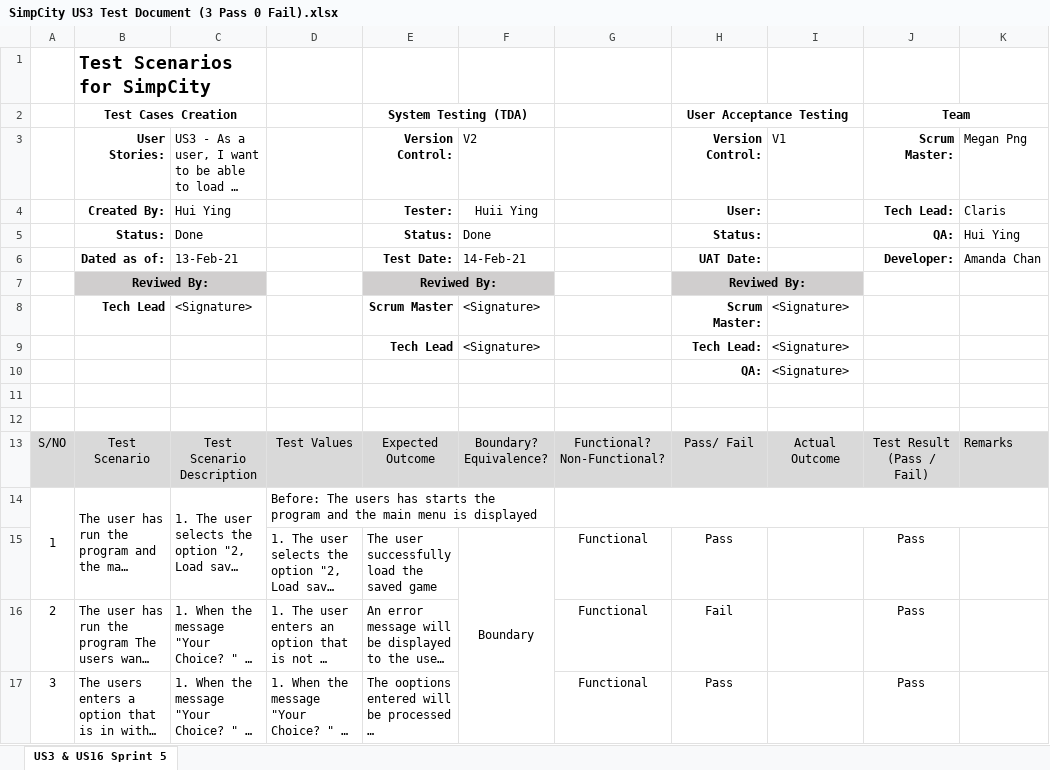
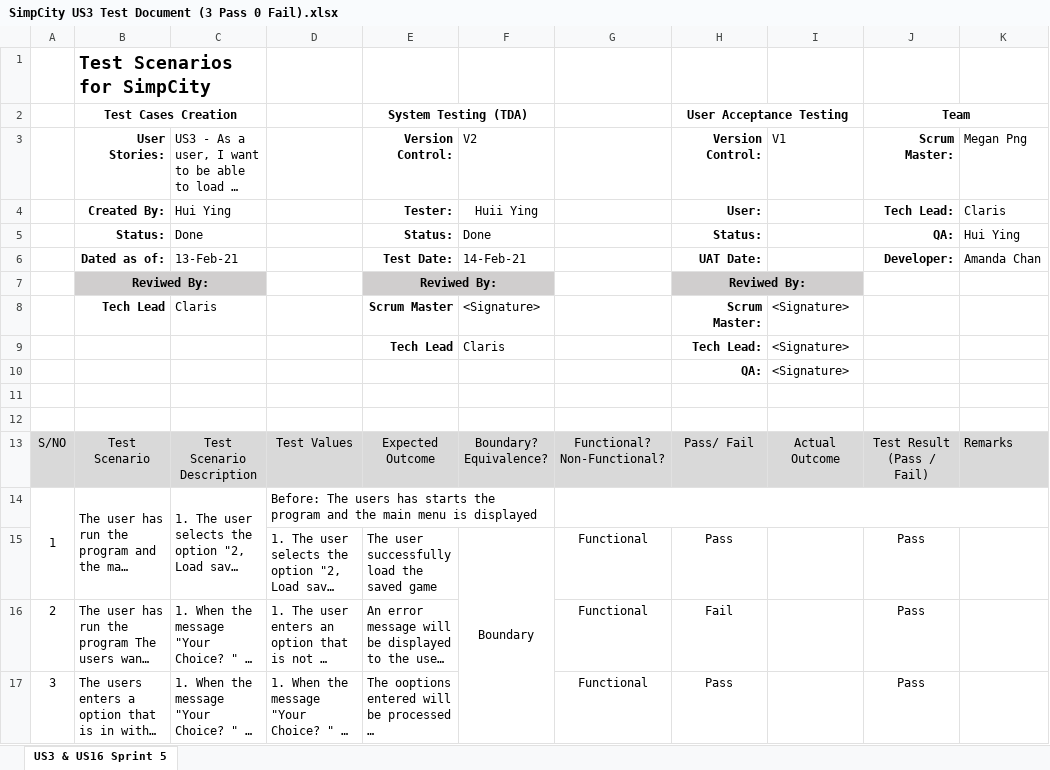
Before and after one commit to huanhuiyinglalala/SimpCityQA, an Excel workbook: SimpCity US3 Test Document (3 Pass 0 Fail).xlsx, sheet US3 & US16 Sprint 5, drawn as a sheet; long unchanged cells end in …; values as stored, in another font and other column widths than the file's, no borders; charts and pictures not drawn; the diff names each change by its address in the sheet, - before the commit and + after, or states it on an @@ line.

Commit message:
system test approved by TL

```diff
--- a/SimpCity US3 Test Document (3 Pass 0 Fail).xlsx (sheet US3 & US16 Sprint 5)
+++ b/SimpCity US3 Test Document (3 Pass 0 Fail).xlsx (sheet US3 & US16 Sprint 5)
-C8: <Signature>
+C8: Claris
-F9 (V2): <Signature>
+F9 (V2): Claris
```
